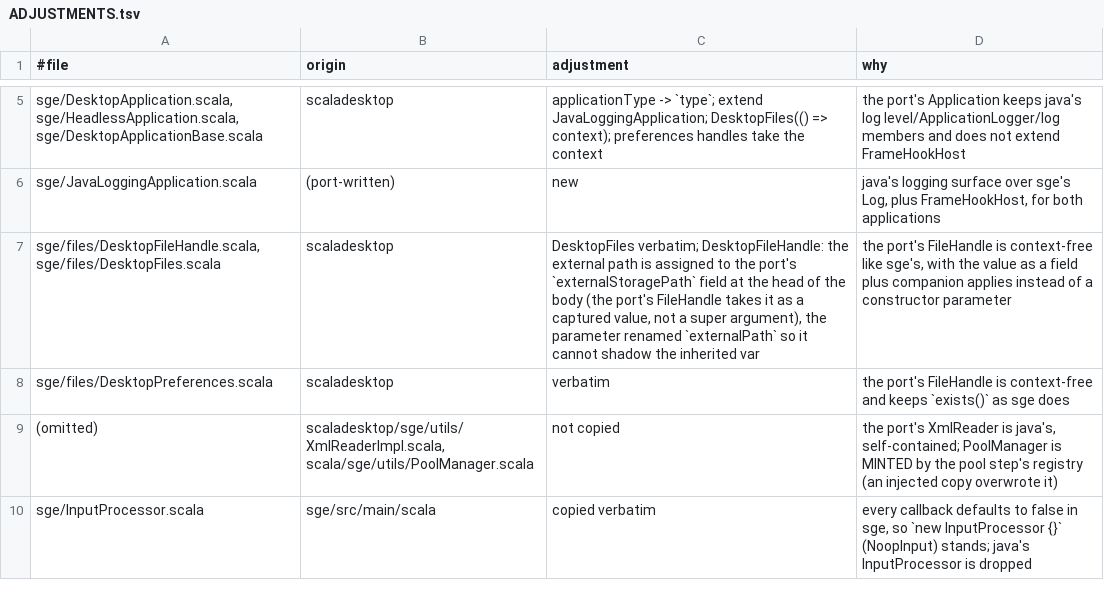
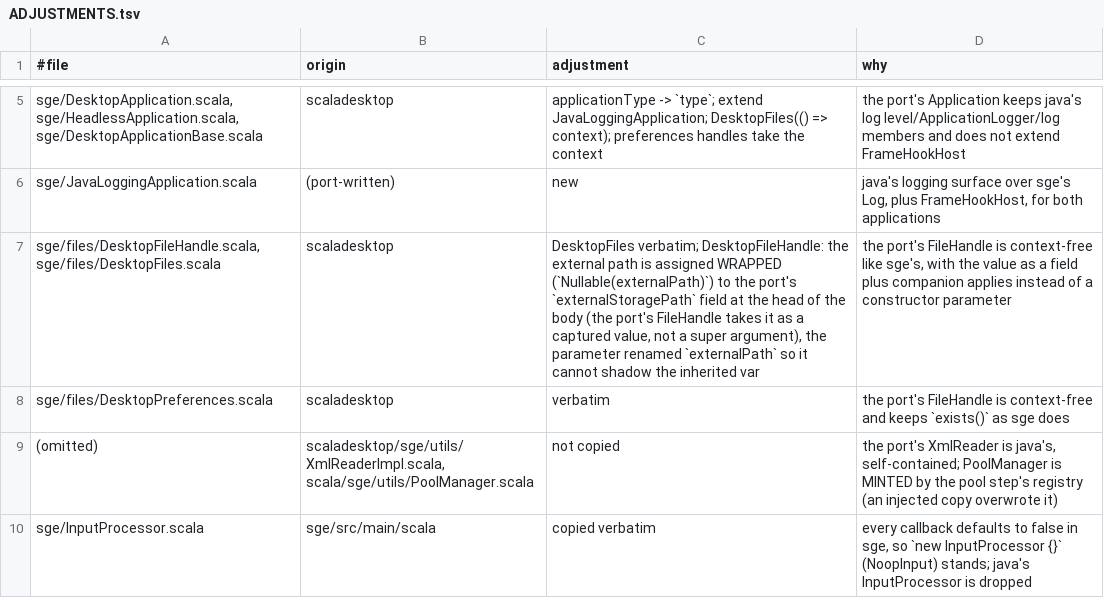
Before and after one commit to kubuszok/balticporter, a TSV file: balticporter/corpus/ladder-overrides-backend-desktop/ADJUSTMENTS.tsv, drawn as a sheet; only a part is shown, gaps mark what is left out.

Commit message:
capture: the value carried wrapped (FileHandle.externalStoragePath: Nullable[String]): sge-suite-check 382->375, filetype 7->0
The capture key takes an optional wrapper; the field is the wrapper applied, callers pass
Wrapper.apply(read), the default is the wrapper's, and the wrapper symbol is the nullability step's
own (or minted in its shape). Desktop/android copies wrap the value they assign. JVM/Native 0,
JS 3, suite 216/220, demos 12/12, lls unchanged.

```diff
--- a/balticporter/corpus/ladder-overrides-backend-desktop/ADJUSTMENTS.tsv
+++ b/balticporter/corpus/ladder-overrides-backend-desktop/ADJUSTMENTS.tsv
@@ -6,3 +6,3 @@ sge/DesktopApplication.scala, sge/HeadlessApplication.scala, sge/DesktopApplicat
 sge/JavaLoggingApplication.scala	(port-written)	new	java's logging surface over sge's Log, plus FrameHookHost, for both applications
-sge/files/DesktopFileHandle.scala, sge/files/DesktopFiles.scala	scaladesktop	DesktopFiles verbatim; DesktopFileHandle: the external path is assigned to the port's `externalStoragePath` field at the head of the body (the port's FileHandle takes it as a captured value, not a super argument), the parameter renamed `externalPath` so it cannot shadow the inherited var	the port's FileHandle is context-free like sge's, with the value as a field plus companion applies instead of a constructor parameter
+sge/files/DesktopFileHandle.scala, sge/files/DesktopFiles.scala	scaladesktop	DesktopFiles verbatim; DesktopFileHandle: the external path is assigned WRAPPED (`Nullable(externalPath)`) to the port's `externalStoragePath` field at the head of the body (the port's FileHandle takes it as a captured value, not a super argument), the parameter renamed `externalPath` so it cannot shadow the inherited var	the port's FileHandle is context-free like sge's, with the value as a field plus companion applies instead of a constructor parameter
 sge/files/DesktopPreferences.scala	scaladesktop	verbatim	the port's FileHandle is context-free and keeps `exists()` as sge does
```
Also changed, not shown: balticporter/corpus/ladder-overrides-backend-jvm/ADJUSTMENTS.tsv, 16 other files.
